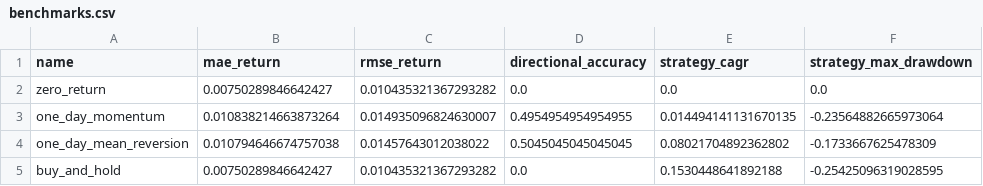
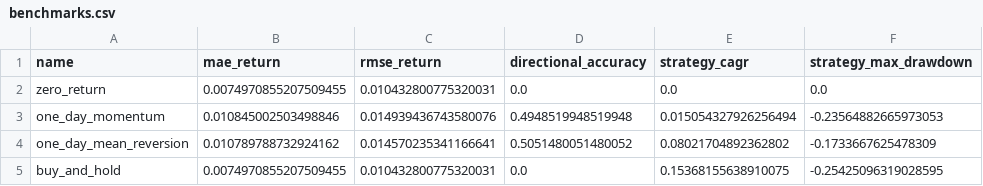
Before and after one commit to rbarrios815/rfup-public-market-signal-lab, a CSV file: docs/data/benchmarks.csv, drawn as a sheet.

```diff
--- a/docs/data/benchmarks.csv
+++ b/docs/data/benchmarks.csv
@@ -1,5 +1,5 @@
 name,mae_return,rmse_return,directional_accuracy,strategy_cagr,strategy_max_drawdown
-zero_return,0.00750289846642427,0.010435321367293282,0.0,0.0,0.0
-one_day_momentum,0.010838214663873264,0.014935096824630007,0.4954954954954955,0.014494141131670135,-0.23564882665973064
-one_day_mean_reversion,0.010794646674757038,0.01457643012038022,0.5045045045045045,0.08021704892362802,-0.1733667625478309
-buy_and_hold,0.00750289846642427,0.010435321367293282,0.0,0.1530448641892188,-0.25425096319028595
+zero_return,0.0074970855207509455,0.010432800775320031,0.0,0.0,0.0
+one_day_momentum,0.010845002503498846,0.014939436743580076,0.4948519948519948,0.015054327926256494,-0.23564882665973053
+one_day_mean_reversion,0.010789788732924162,0.014570235341166641,0.5051480051480052,0.08021704892362802,-0.1733667625478309
+buy_and_hold,0.0074970855207509455,0.010432800775320031,0.0,0.15368155638910075,-0.25425096319028595
```
Also changed, not shown: docs/data/ablation.csv, docs/data/backtest.csv, 5 other files.
